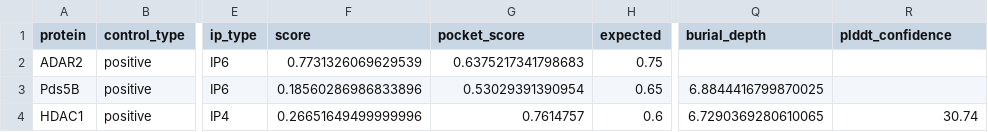
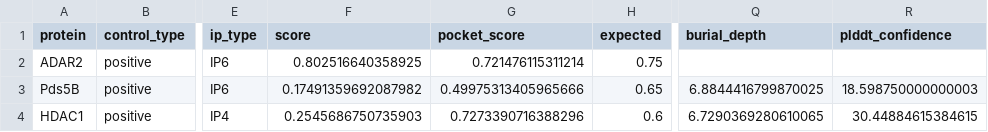
Before and after one commit to Tommaso-R-Marena/cryptic-ip-binding-sites, a CSV file: results/publication/validation/positive_controls.csv, drawn as a sheet; only a part is shown, gaps mark what is left out; the diff names each change by its address in the sheet, - before the commit and + after, or states it on an @@ line.

```diff
--- a/results/publication/validation/positive_controls.csv
+++ b/results/publication/validation/positive_controls.csv
-F2 (score): 0.7731326069629539
+F2 (score): 0.802516640358925
-G2 (pocket_score): 0.6375217341798683
+G2 (pocket_score): 0.721476115311214
-F3 (score): 0.18560286986833896
+F3 (score): 0.17491359692087982
-G3 (pocket_score): 0.53029391390954
+G3 (pocket_score): 0.49975313405965666
-R3 (plddt_confidence): (empty)
+R3 (plddt_confidence): 18.598750000000003
-F4 (score): 0.26651649499999996
+F4 (score): 0.2545686750735903
-G4 (pocket_score): 0.7614757
+G4 (pocket_score): 0.7273390716388296
-R4 (plddt_confidence): 30.74
+R4 (plddt_confidence): 30.44884615384615
```
Also changed, not shown: results/publication/gallery/gallery_inputs.csv, results/publication/supplementary/S2_control_benchmark.csv, 22 other files.
